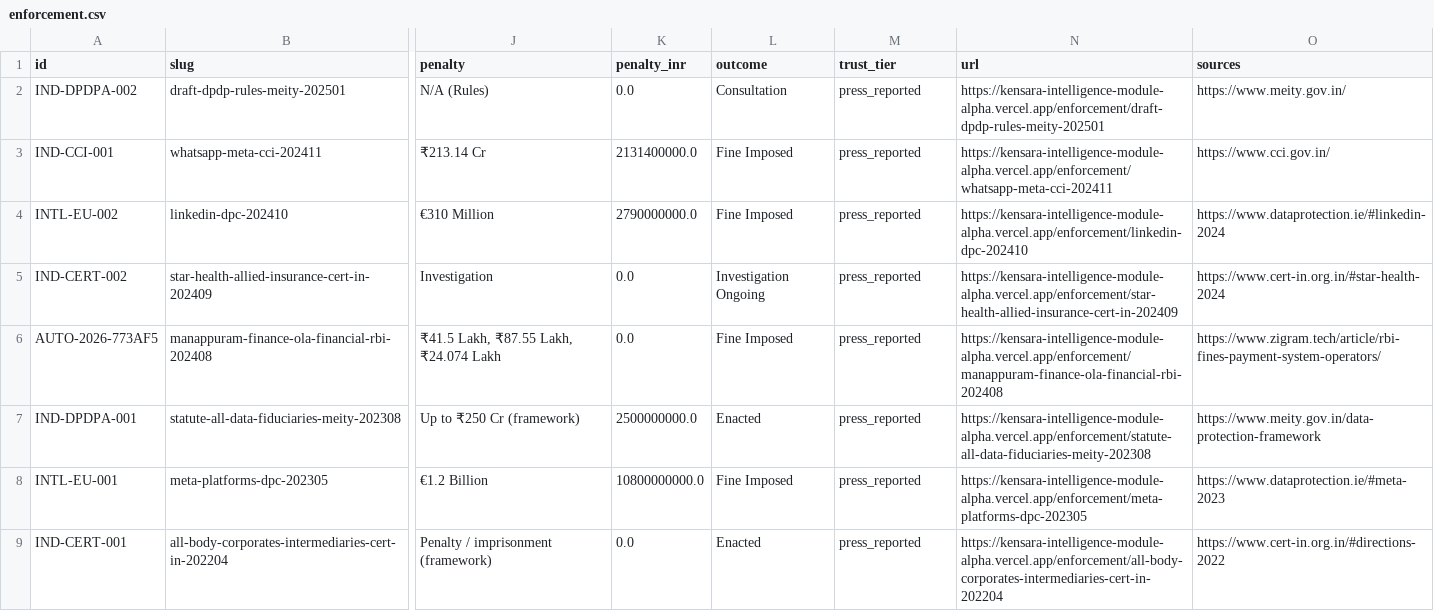
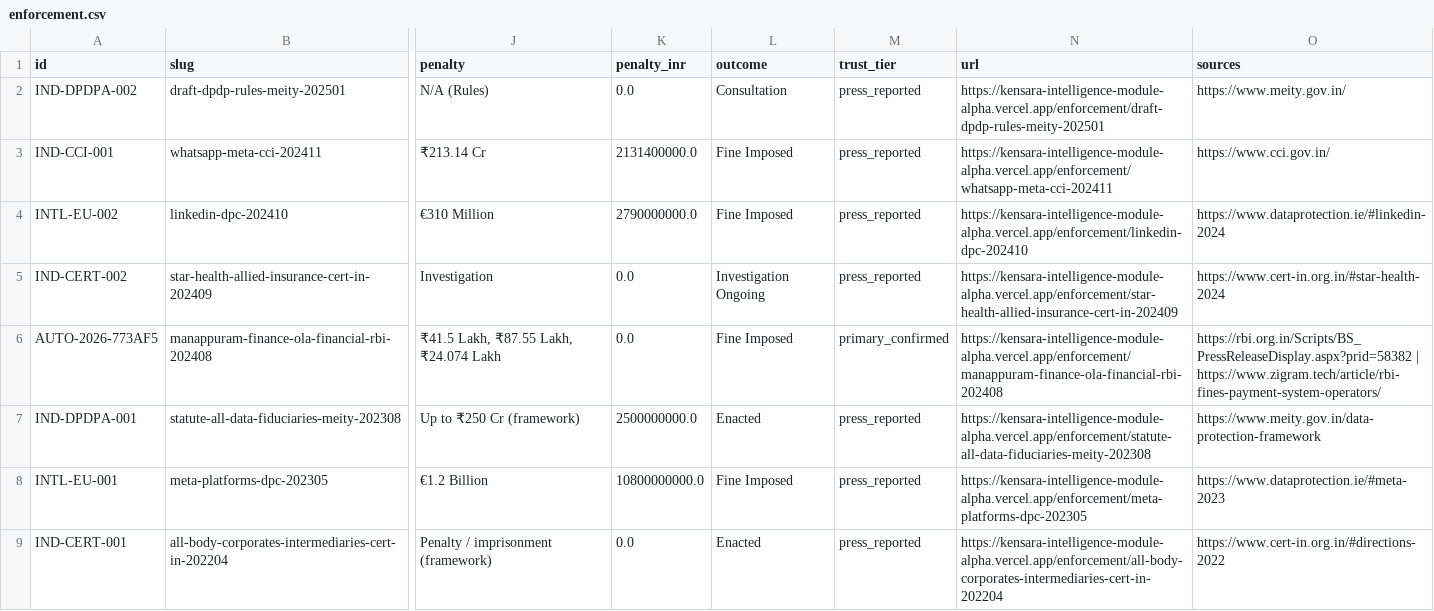
Before and after one commit to kensaraworks/kensara-intelligence-module, a CSV file: web/data/enforcement.csv, drawn as a sheet; only a part is shown, gaps mark what is left out; the diff names each change by its address in the sheet, - before the commit and + after, or states it on an @@ line.

```diff
--- a/web/data/enforcement.csv
+++ b/web/data/enforcement.csv
-M6 (trust_tier): press_reported
+M6 (trust_tier): primary_confirmed
-O6 (sources): https://www.zigram.tech/article/rbi-fines-payment-system-operators/
+O6 (sources): https://rbi.org.in/Scripts/BS_PressReleaseDisplay.aspx?prid=58382 | https://www.zigram.tech/article/rbi-fines-payment-system-operators/
```
Also changed, not shown: 11 other files.
